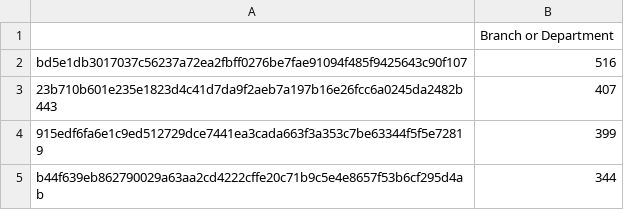
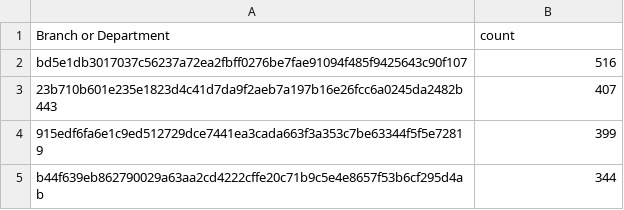
Before and after one commit to DataDelve/helpdesk-project, a CSV file: total-tickets-per-branch.csv, drawn as a sheet; only a part is shown; removed rows and columns are numbered as before the commit, all else as after; the diff names each change by its address in the sheet, - before the commit and + after, or states it on an @@ line.

```diff
--- a/total-tickets-per-branch.csv
+++ b/total-tickets-per-branch.csv
-row 1:  | Branch or Department
+row 1: Branch or Department | count
```
Also changed, not shown: 3 other files.
